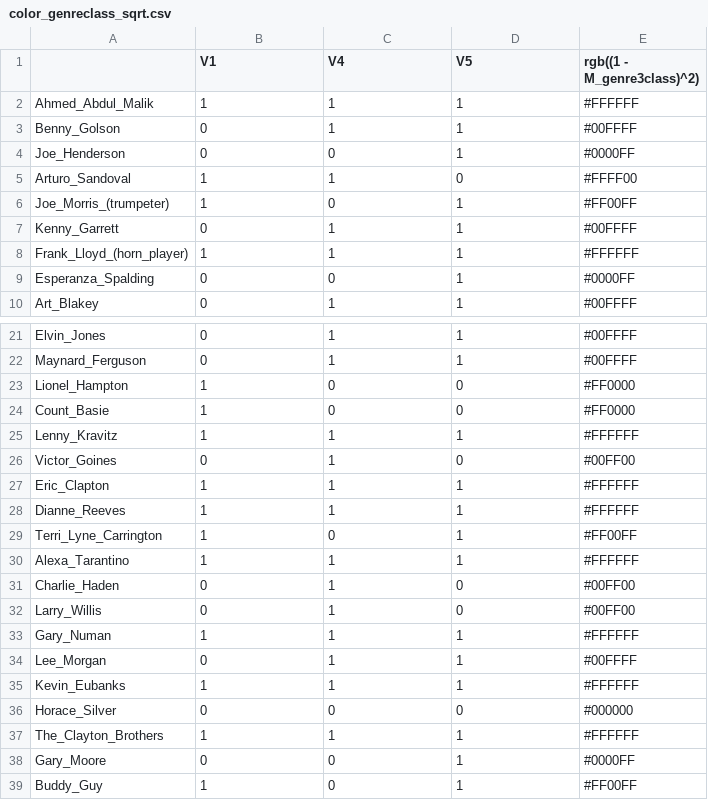
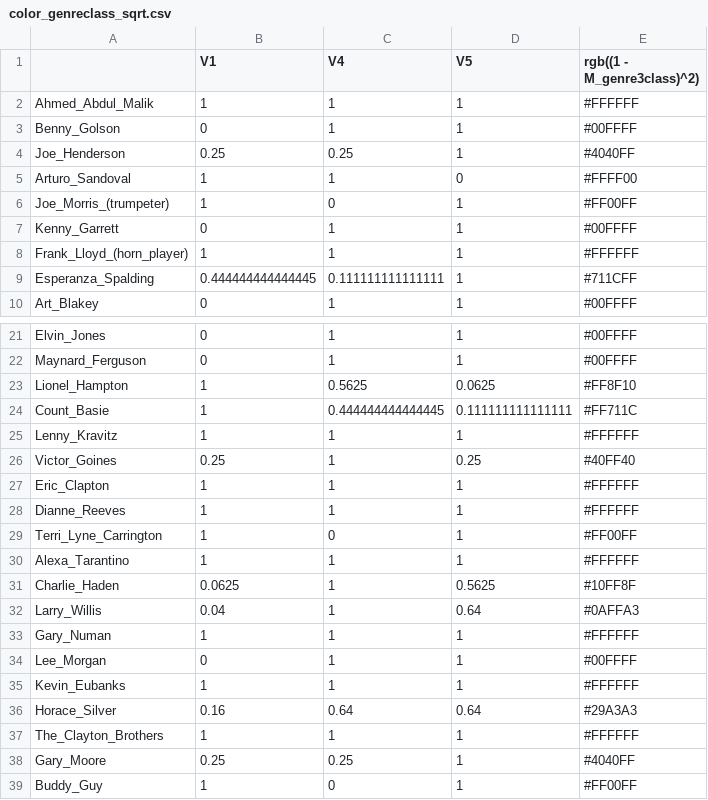
Before and after one commit to YiHsinLu/Jazz_musicians_visualization, a CSV file: csv/color_genreclass_sqrt.csv, drawn as a sheet; only a part is shown, gaps mark what is left out; the diff covers the shown part only.

```diff
--- a/csv/color_genreclass_sqrt.csv
+++ b/csv/color_genreclass_sqrt.csv
@@ -3,3 +3,3 @@
 "Benny_Golson",0,1,1,"#00FFFF"
-"Joe_Henderson",0,0,1,"#0000FF"
+"Joe_Henderson",0.25,0.25,1,"#4040FF"
 "Arturo_Sandoval",1,1,0,"#FFFF00"
@@ -8,3 +8,3 @@
 "Frank_Lloyd_(horn_player)",1,1,1,"#FFFFFF"
-"Esperanza_Spalding",0,0,1,"#0000FF"
+"Esperanza_Spalding",0.444444444444445,0.111111111111111,1,"#711CFF"
 "Art_Blakey",0,1,1,"#00FFFF"
@@ -22,6 +22,6 @@
 "Maynard_Ferguson",0,1,1,"#00FFFF"
-"Lionel_Hampton",1,0,0,"#FF0000"
-"Count_Basie",1,0,0,"#FF0000"
+"Lionel_Hampton",1,0.5625,0.0625,"#FF8F10"
+"Count_Basie",1,0.444444444444445,0.111111111111111,"#FF711C"
 "Lenny_Kravitz",1,1,1,"#FFFFFF"
-"Victor_Goines",0,1,0,"#00FF00"
+"Victor_Goines",0.25,1,0.25,"#40FF40"
 "Eric_Clapton",1,1,1,"#FFFFFF"
@@ -30,4 +30,4 @@
 "Alexa_Tarantino",1,1,1,"#FFFFFF"
-"Charlie_Haden",0,1,0,"#00FF00"
-"Larry_Willis",0,1,0,"#00FF00"
+"Charlie_Haden",0.0625,1,0.5625,"#10FF8F"
+"Larry_Willis",0.04,1,0.64,"#0AFFA3"
 "Gary_Numan",1,1,1,"#FFFFFF"
@@ -35,5 +35,5 @@
 "Kevin_Eubanks",1,1,1,"#FFFFFF"
-"Horace_Silver",0,0,0,"#000000"
+"Horace_Silver",0.16,0.64,0.64,"#29A3A3"
 "The_Clayton_Brothers",1,1,1,"#FFFFFF"
-"Gary_Moore",0,0,1,"#0000FF"
+"Gary_Moore",0.25,0.25,1,"#4040FF"
 "Buddy_Guy",1,0,1,"#FF00FF"
```
Also changed, not shown: 54 edited cells elsewhere in this file, csv/color_genreclass.csv, csv/color_yearsclass.csv, 4 other files.
